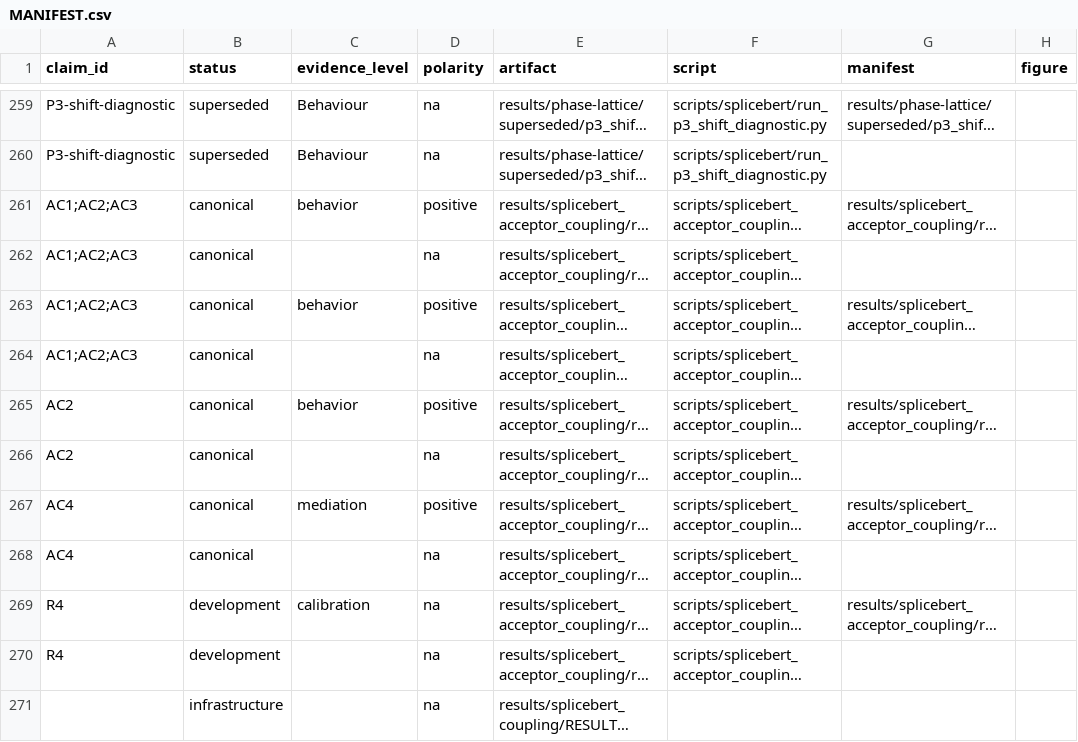
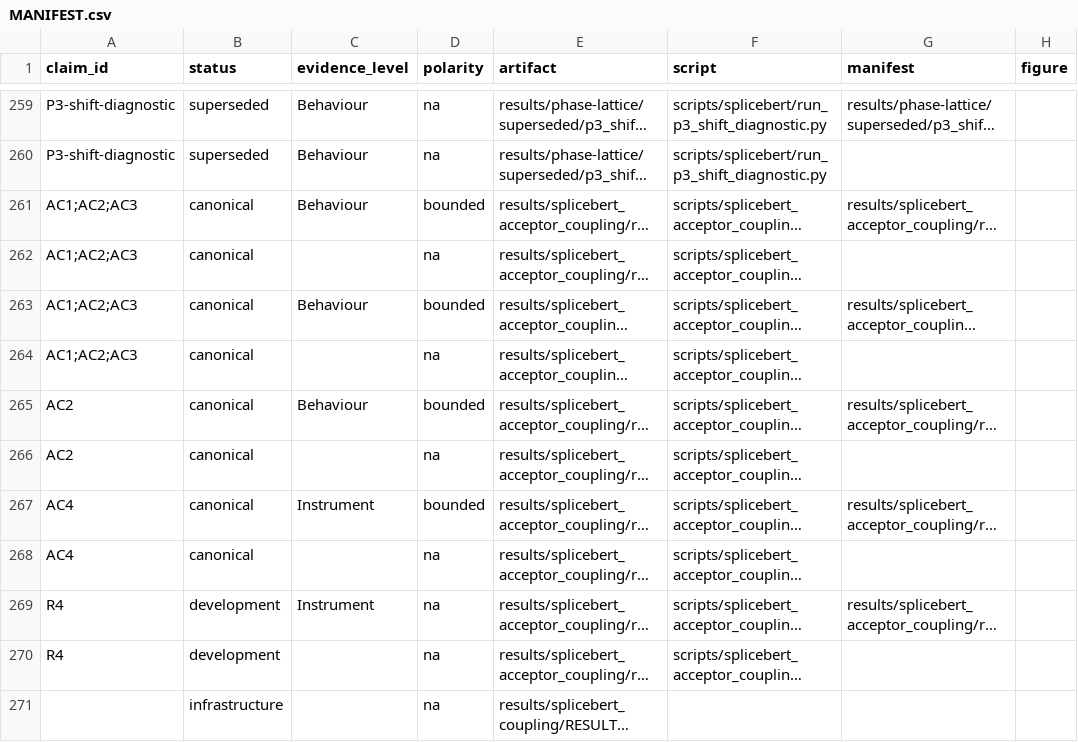
Before and after one commit to cam-berger/gfm-circuit-discovery, a CSV file: results/MANIFEST.csv, drawn as a sheet; only a part is shown, gaps mark what is left out; long unchanged cells end in …; the diff names each change by its address in the sheet, - before the commit and + after, or states it on an @@ line.

```diff
--- a/results/MANIFEST.csv
+++ b/results/MANIFEST.csv
-C261 (evidence_level): behavior
+C261 (evidence_level): Behaviour
-D261 (polarity): positive
+D261 (polarity): bounded
-C263 (evidence_level): behavior
+C263 (evidence_level): Behaviour
-D263 (polarity): positive
+D263 (polarity): bounded
-C265 (evidence_level): behavior
+C265 (evidence_level): Behaviour
-D265 (polarity): positive
+D265 (polarity): bounded
-C267 (evidence_level): mediation
+C267 (evidence_level): Instrument
-D267 (polarity): positive
+D267 (polarity): bounded
-C269 (evidence_level): calibration
+C269 (evidence_level): Instrument
```
Also changed, not shown: 22 other files.
